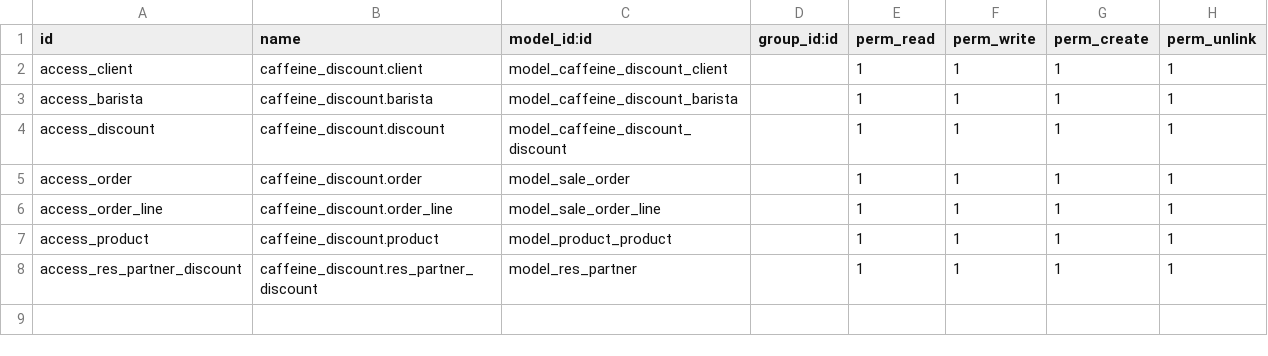
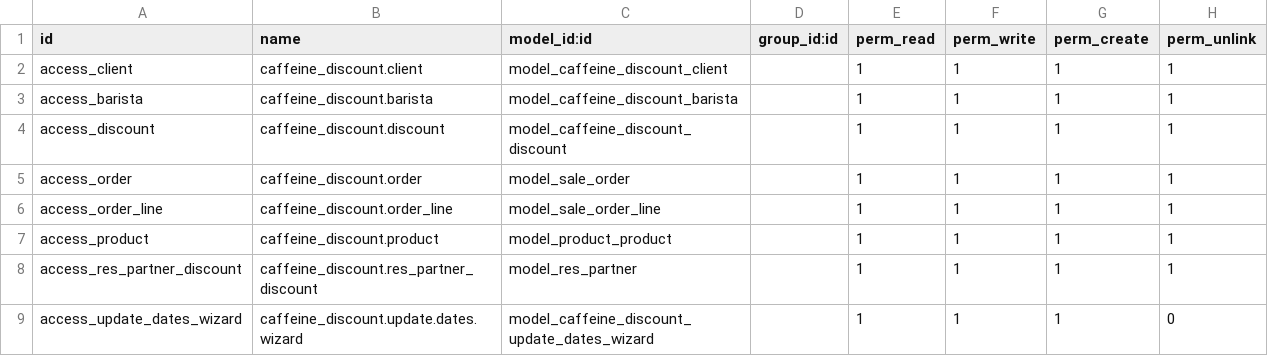
Before and after one commit to artrak/caffeine_discount, a CSV file: security/ir.model.access.csv, drawn as a sheet; the diff names each change by its address in the sheet, - before the commit and + after, or states it on an @@ line.

Commit message:
added report and demo datas

```diff
--- a/security/ir.model.access.csv
+++ b/security/ir.model.access.csv
+row 9: access_update_dates_wizard | caffeine_discount.update.dates.wizard | model_caffeine_discount_update_dates_wizard |  | 1 | 1 | 1 | 0
```
Also changed, not shown: 13 other files.
